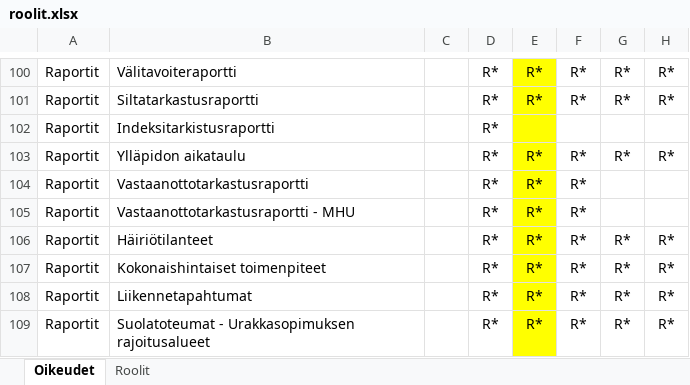
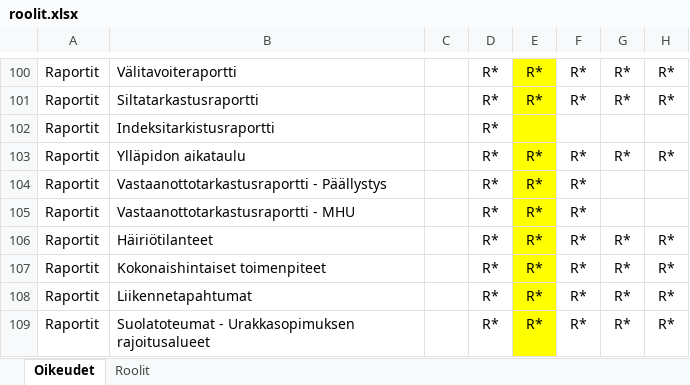
Before and after one commit to finnishtransportagency/harja, an Excel workbook: resources/roolit.xlsx, sheet Oikeudet, drawn as a sheet; only a part is shown, gaps mark what is left out; values as stored, in another font and other column widths than the file's, no borders; the diff names each change by its address in the sheet, - before the commit and + after, or states it on an @@ line.

Commit message:
Nimeä vanha vastaanottotarkastusraportti uusiksi, jotta uuden voi tehdä

```diff
--- a/resources/roolit.xlsx (sheet Oikeudet)
+++ b/resources/roolit.xlsx (sheet Oikeudet)
-B104: Vastaanottotarkastusraportti
+B104: Vastaanottotarkastusraportti - Päällystys
```
Also changed, not shown: 5 other files.
